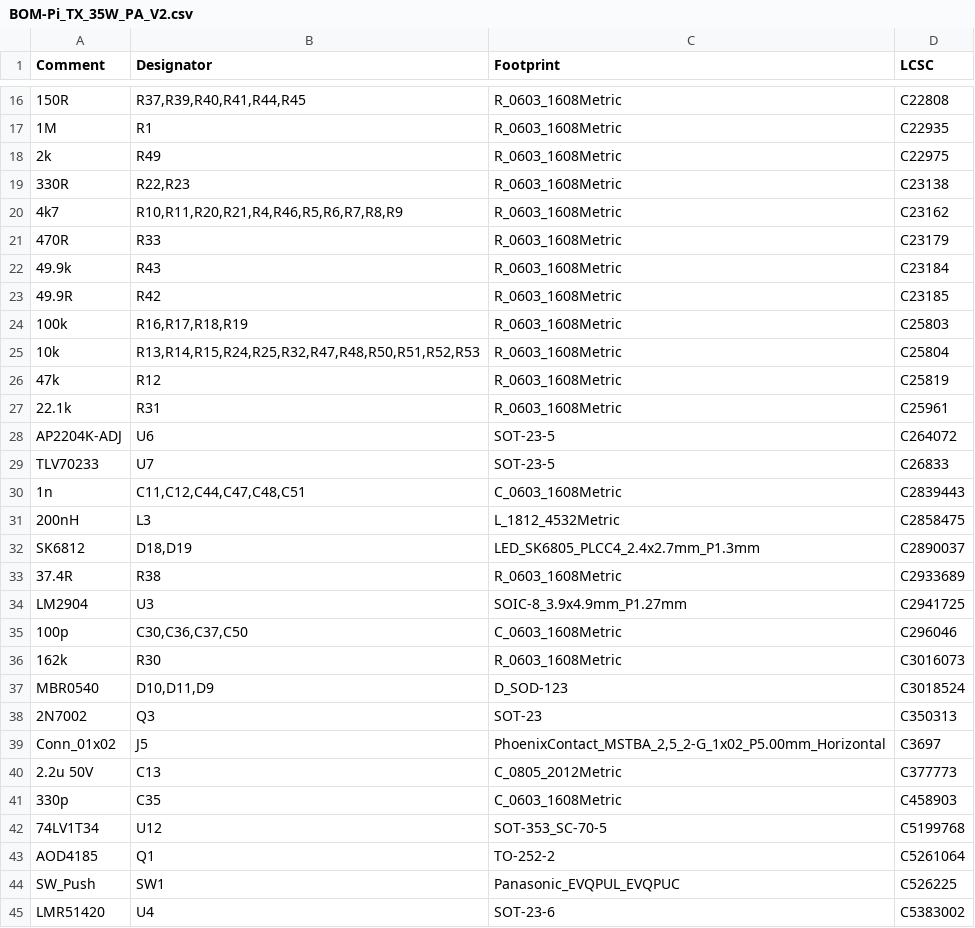
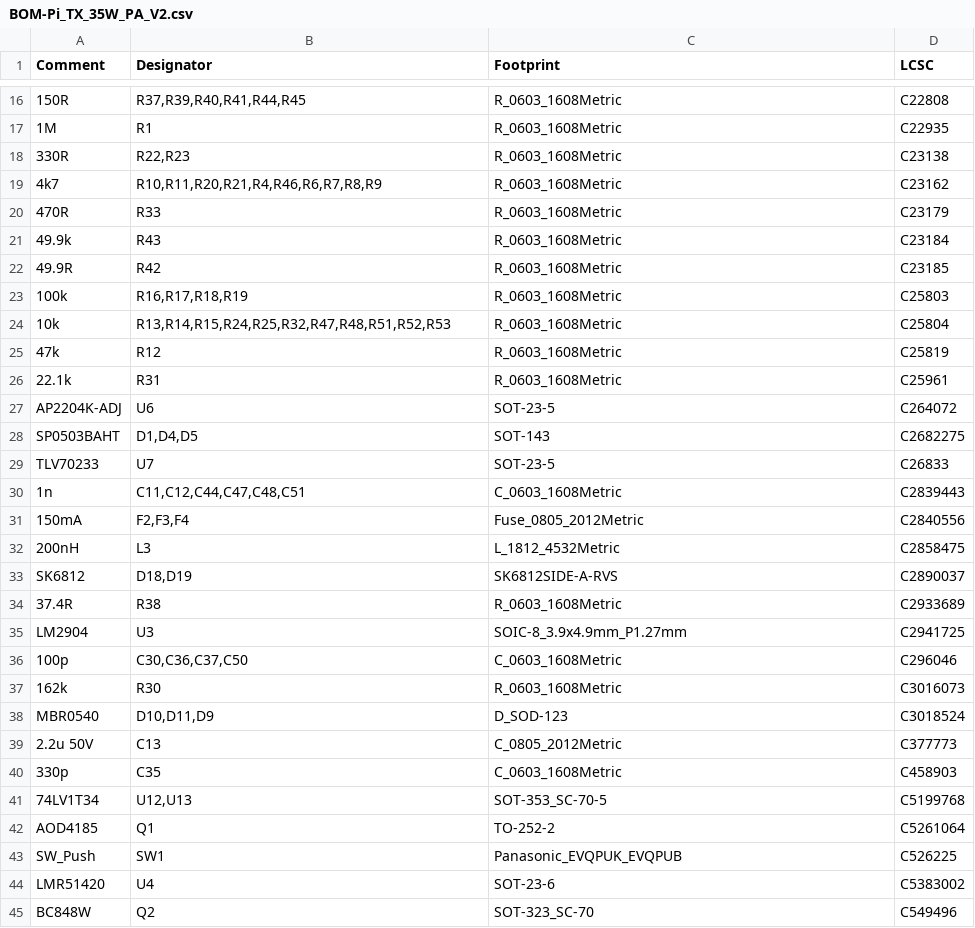
Before and after one commit to M0LTE/pi-transceiver, a CSV file: electronics/PA_Board_V2/jlcpcb/production_files/BOM-Pi_TX_35W_PA_V2.csv, drawn as a sheet; only a part is shown, gaps mark what is left out; the shorter side is filled out with more unchanged rows; removed rows and columns are numbered as before the commit, all else as after; the diff covers the shown part only; the diff names each change by its address in the sheet, - before the commit and + after, or states it on an @@ line.

```diff
--- a/electronics/PA_Board_V2/jlcpcb/production_files/BOM-Pi_TX_35W_PA_V2.csv
+++ b/electronics/PA_Board_V2/jlcpcb/production_files/BOM-Pi_TX_35W_PA_V2.csv
-row 18: 2k | R49 | R_0603_1608Metric | C22975
-B19 (Designator): R10,R11,R20,R21,R4,R46,R5,R6,R7,R8,R9
+B19 (Designator): R10,R11,R20,R21,R4,R46,R6,R7,R8,R9
-B24 (Designator): R13,R14,R15,R24,R25,R32,R47,R48,R50,R51,R52,R53
+B24 (Designator): R13,R14,R15,R24,R25,R32,R47,R48,R51,R52,R53
+row 28: SP0503BAHT | D1,D4,D5 | SOT-143 | C2682275
+row 31: 150mA | F2,F3,F4 | Fuse_0805_2012Metric | C2840556
-C33 (Footprint): LED_SK6805_PLCC4_2.4x2.7mm_P1.3mm
+C33 (Footprint): SK6812SIDE-A-RVS
-row 38: 2N7002 | Q3 | SOT-23 | C350313
-row 39: Conn_01x02 | J5 | PhoenixContact_MSTBA_2,5_2-G_1x02_P5.00mm_Horizontal | C3697
-B41 (Designator): U12
+B41 (Designator): U12,U13
-C43 (Footprint): Panasonic_EVQPUL_EVQPUC
+C43 (Footprint): Panasonic_EVQPUK_EVQPUB
```
Also changed, not shown: 1 added row, 1 removed row and 7 edited cells elsewhere in this file, electronics/PA_Board_V2/jlcpcb/production_files/CPL-Pi_TX_35W_PA_V2.csv, 48 other files.
